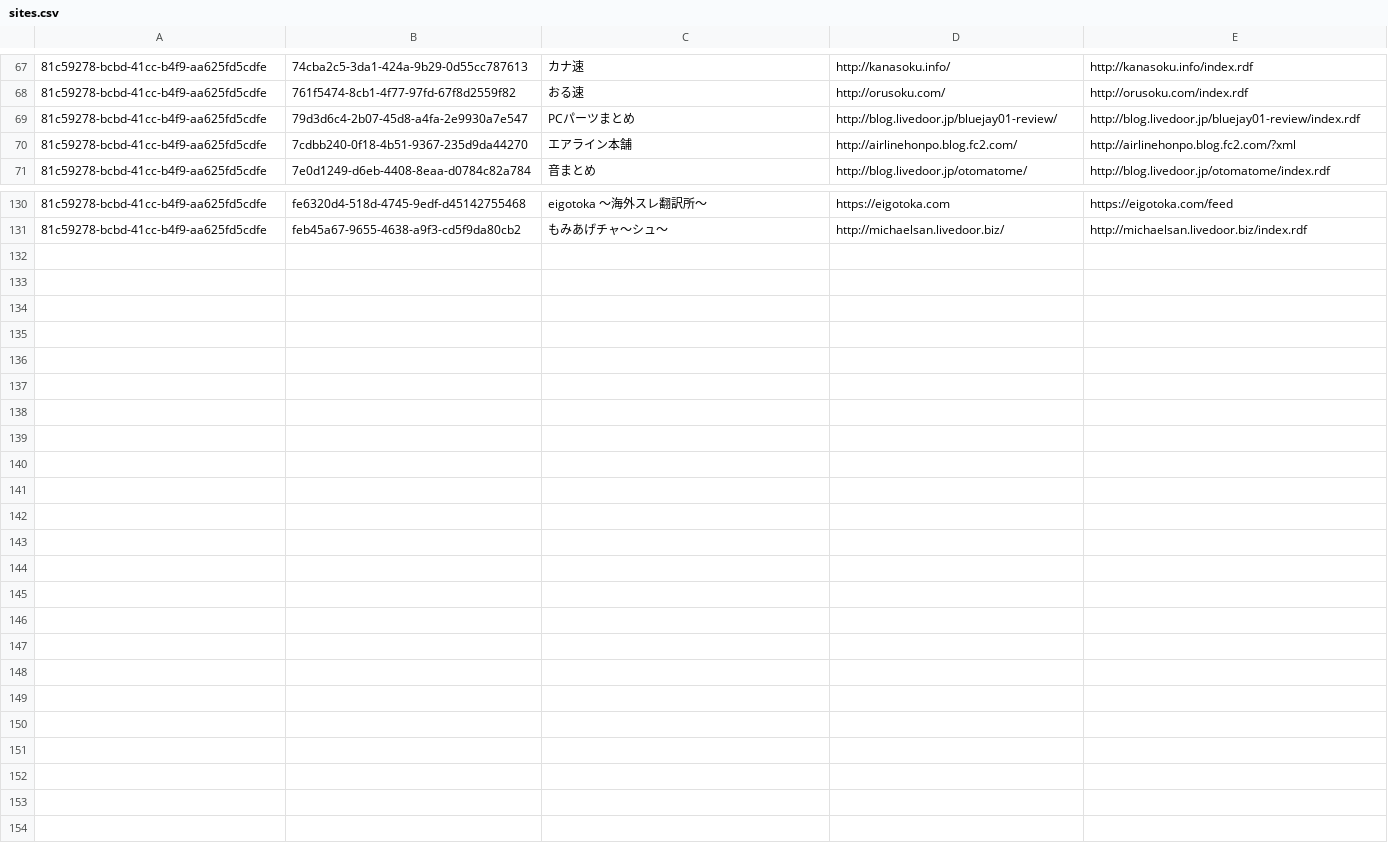
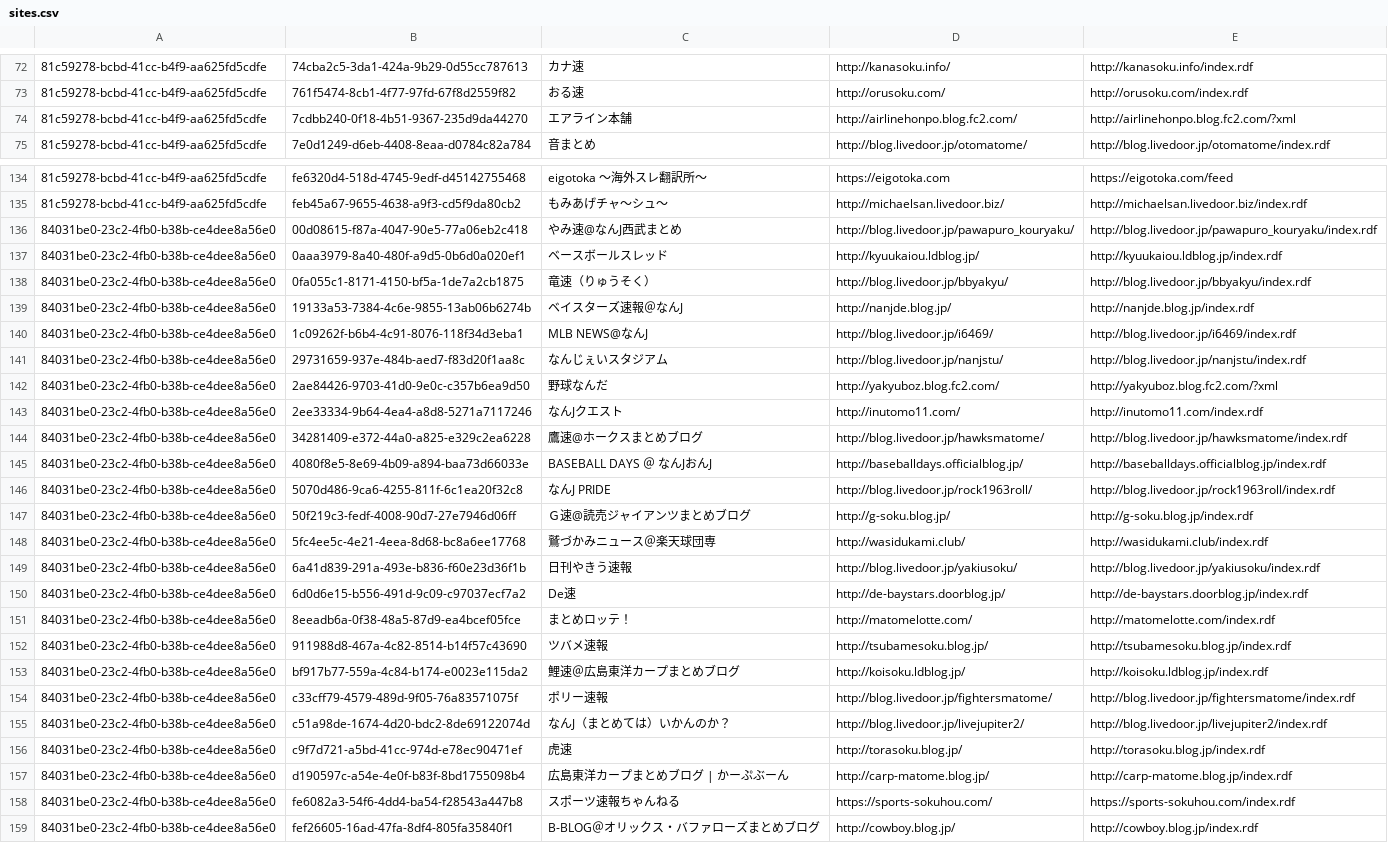
Before and after one commit to sidearrow/playground, a CSV file: downloader/sites.csv, drawn as a sheet; only a part is shown, gaps mark what is left out; removed rows and columns are numbered as before the commit, all else as after; the diff covers the shown part only; the diff names each change by its address in the sheet, - before the commit and + after, or states it on an @@ line.

```diff
--- a/downloader/sites.csv
+++ b/downloader/sites.csv
-row 69: 81c59278-bcbd-41cc-b4f9-aa625fd5cdfe | 79d3d6c4-2b07-45d8-a4fa-2e9930a7e547 | PCパーツまとめ | http://blog.livedoor.jp/bluejay01-review/ | http://blog.livedoor.jp/bluejay01-review/index.rdf
+row 136: 84031be0-23c2-4fb0-b38b-ce4dee8a56e0 | 00d08615-f87a-4047-90e5-77a06eb2c418 | やみ速@なんJ西武まとめ | http://blog.livedoor.jp/pawapuro_kouryaku/ | http://blog.livedoor.jp/pawapuro_kouryaku/index.rdf
+row 137: 84031be0-23c2-4fb0-b38b-ce4dee8a56e0 | 0aaa3979-8a40-480f-a9d5-0b6d0a020ef1 | ベースボールスレッド | http://kyuukaiou.ldblog.jp/ | http://kyuukaiou.ldblog.jp/index.rdf
+row 138: 84031be0-23c2-4fb0-b38b-ce4dee8a56e0 | 0fa055c1-8171-4150-bf5a-1de7a2cb1875 | 竜速（りゅうそく） | http://blog.livedoor.jp/bbyakyu/ | http://blog.livedoor.jp/bbyakyu/index.rdf
+row 139: 84031be0-23c2-4fb0-b38b-ce4dee8a56e0 | 19133a53-7384-4c6e-9855-13ab06b6274b | ベイスターズ速報＠なんJ | http://nanjde.blog.jp/ | http://nanjde.blog.jp/index.rdf
+row 140: 84031be0-23c2-4fb0-b38b-ce4dee8a56e0 | 1c09262f-b6b4-4c91-8076-118f34d3eba1 | MLB NEWS@なんJ | http://blog.livedoor.jp/i6469/ | http://blog.livedoor.jp/i6469/index.rdf
+row 141: 84031be0-23c2-4fb0-b38b-ce4dee8a56e0 | 29731659-937e-484b-aed7-f83d20f1aa8c | なんじぇいスタジアム | http://blog.livedoor.jp/nanjstu/ | http://blog.livedoor.jp/nanjstu/index.rdf
+row 142: 84031be0-23c2-4fb0-b38b-ce4dee8a56e0 | 2ae84426-9703-41d0-9e0c-c357b6ea9d50 | 野球なんだ | http://yakyuboz.blog.fc2.com/ | http://yakyuboz.blog.fc2.com/?xml
+row 143: 84031be0-23c2-4fb0-b38b-ce4dee8a56e0 | 2ee33334-9b64-4ea4-a8d8-5271a7117246 | なんJクエスト | http://inutomo11.com/ | http://inutomo11.com/index.rdf
+row 144: 84031be0-23c2-4fb0-b38b-ce4dee8a56e0 | 34281409-e372-44a0-a825-e329c2ea6228 | 鷹速@ホークスまとめブログ | http://blog.livedoor.jp/hawksmatome/ | http://blog.livedoor.jp/hawksmatome/index.rdf
+row 145: 84031be0-23c2-4fb0-b38b-ce4dee8a56e0 | 4080f8e5-8e69-4b09-a894-baa73d66033e | BASEBALL DAYS ＠ なんJおんJ | http://baseballdays.officialblog.jp/ | http://baseballdays.officialblog.jp/index.rdf
+row 146: 84031be0-23c2-4fb0-b38b-ce4dee8a56e0 | 5070d486-9ca6-4255-811f-6c1ea20f32c8 | なんJ PRIDE | http://blog.livedoor.jp/rock1963roll/ | http://blog.livedoor.jp/rock1963roll/index.rdf
+row 147: 84031be0-23c2-4fb0-b38b-ce4dee8a56e0 | 50f219c3-fedf-4008-90d7-27e7946d06ff | Ｇ速@読売ジャイアンツまとめブログ | http://g-soku.blog.jp/ | http://g-soku.blog.jp/index.rdf
+row 148: 84031be0-23c2-4fb0-b38b-ce4dee8a56e0 | 5fc4ee5c-4e21-4eea-8d68-bc8a6ee17768 | 鷲づかみニュース＠楽天球団専 | http://wasidukami.club/ | http://wasidukami.club/index.rdf
+row 149: 84031be0-23c2-4fb0-b38b-ce4dee8a56e0 | 6a41d839-291a-493e-b836-f60e23d36f1b | 日刊やきう速報 | http://blog.livedoor.jp/yakiusoku/ | http://blog.livedoor.jp/yakiusoku/index.rdf
+row 150: 84031be0-23c2-4fb0-b38b-ce4dee8a56e0 | 6d0d6e15-b556-491d-9c09-c97037ecf7a2 | De速 | http://de-baystars.doorblog.jp/ | http://de-baystars.doorblog.jp/index.rdf
+row 151: 84031be0-23c2-4fb0-b38b-ce4dee8a56e0 | 8eeadb6a-0f38-48a5-87d9-ea4bcef05fce | まとめロッテ！ | http://matomelotte.com/ | http://matomelotte.com/index.rdf
+row 152: 84031be0-23c2-4fb0-b38b-ce4dee8a56e0 | 911988d8-467a-4c82-8514-b14f57c43690 | ツバメ速報 | http://tsubamesoku.blog.jp/ | http://tsubamesoku.blog.jp/index.rdf
+row 153: 84031be0-23c2-4fb0-b38b-ce4dee8a56e0 | bf917b77-559a-4c84-b174-e0023e115da2 | 鯉速＠広島東洋カープまとめブログ | http://koisoku.ldblog.jp/ | http://koisoku.ldblog.jp/index.rdf
+row 154: 84031be0-23c2-4fb0-b38b-ce4dee8a56e0 | c33cff79-4579-489d-9f05-76a83571075f | ポリー速報 | http://blog.livedoor.jp/fightersmatome/ | http://blog.livedoor.jp/fightersmatome/index.rdf
+row 155: 84031be0-23c2-4fb0-b38b-ce4dee8a56e0 | c51a98de-1674-4d20-bdc2-8de69122074d | なんJ（まとめては）いかんのか？ | http://blog.livedoor.jp/livejupiter2/ | http://blog.livedoor.jp/livejupiter2/index.rdf
+row 156: 84031be0-23c2-4fb0-b38b-ce4dee8a56e0 | c9f7d721-a5bd-41cc-974d-e78ec90471ef | 虎速 | http://torasoku.blog.jp/ | http://torasoku.blog.jp/index.rdf
+row 157: 84031be0-23c2-4fb0-b38b-ce4dee8a56e0 | d190597c-a54e-4e0f-b83f-8bd1755098b4 | 広島東洋カープまとめブログ | かーぷぶーん | http://carp-matome.blog.jp/ | http://carp-matome.blog.jp/index.rdf
+row 158: 84031be0-23c2-4fb0-b38b-ce4dee8a56e0 | fe6082a3-54f6-4dd4-ba54-f28543a447b8 | スポーツ速報ちゃんねる | https://sports-sokuhou.com/ | https://sports-sokuhou.com/index.rdf
+row 159: 84031be0-23c2-4fb0-b38b-ce4dee8a56e0 | fef26605-16ad-47fa-8df4-805fa35840f1 | B-BLOG＠オリックス・バファローズまとめブログ | http://cowboy.blog.jp/ | http://cowboy.blog.jp/index.rdf
```
Also changed, not shown: 8 added rows and 3 removed rows elsewhere in this file, downloader/master/baseball.csv, 2 other files.
